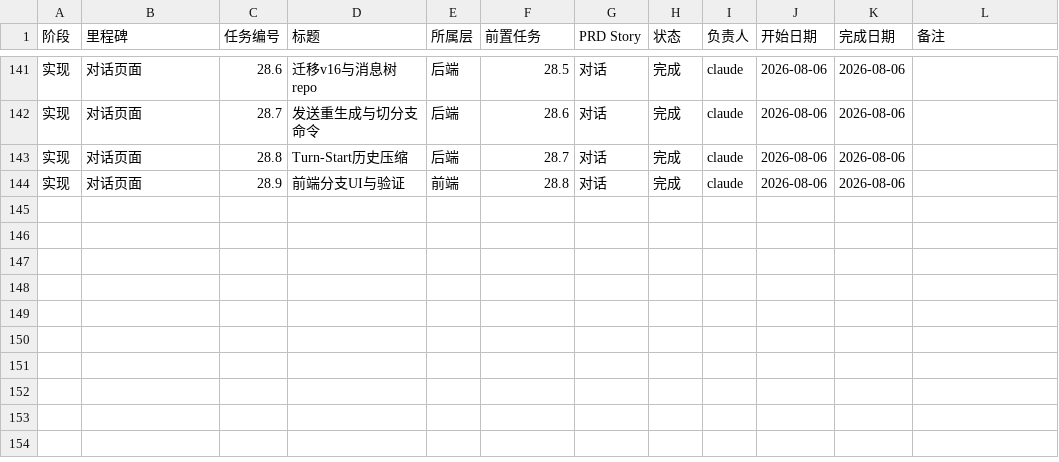
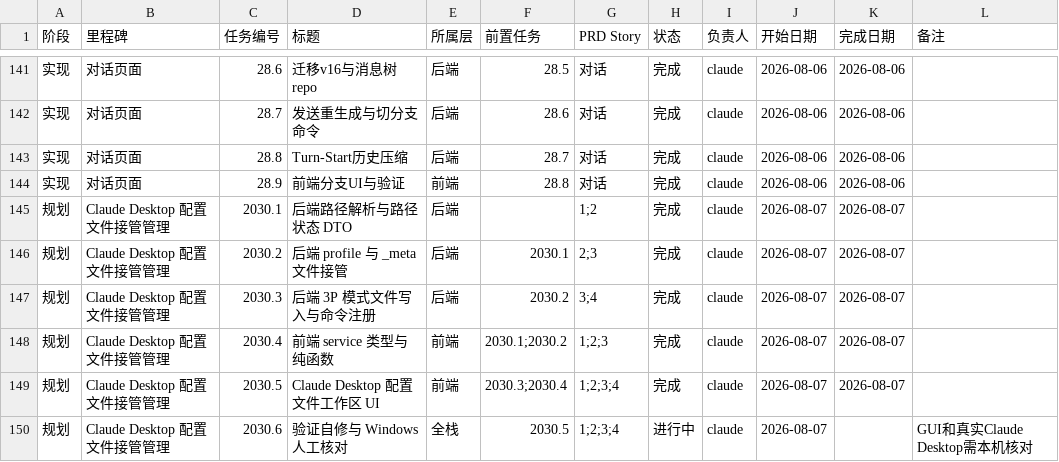
Before and after one commit to VkRainB/ccMesh, a CSV file: docs/task-plan/progress.csv, drawn as a sheet; only a part is shown, gaps mark what is left out.

Commit message:
docs: 更新 Claude Desktop 配置接管任务决策与进度  - 确认保存直接写真实文件、删除=解除注册+删文件  - 同步 progress.csv 子任务完成状态

```diff
--- a/docs/task-plan/progress.csv
+++ b/docs/task-plan/progress.csv
@@ -144 +144,7 @@
 实现,对话页面,28.9,前端分支UI与验证,前端,28.8,对话,完成,claude,2026-08-06,2026-08-06,
+规划,Claude Desktop 配置文件接管管理,2030.1,后端路径解析与路径状态 DTO,后端,,1;2,完成,claude,2026-08-07,2026-08-07,
+规划,Claude Desktop 配置文件接管管理,2030.2,后端 profile 与 _meta 文件接管,后端,2030.1,2;3,完成,claude,2026-08-07,2026-08-07,
+规划,Claude Desktop 配置文件接管管理,2030.3,后端 3P 模式文件写入与命令注册,后端,2030.2,3;4,完成,claude,2026-08-07,2026-08-07,
+规划,Claude Desktop 配置文件接管管理,2030.4,前端 service 类型与纯函数,前端,2030.1;2030.2,1;2;3,完成,claude,2026-08-07,2026-08-07,
+规划,Claude Desktop 配置文件接管管理,2030.5,Claude Desktop 配置文件工作区 UI,前端,2030.3;2030.4,1;2;3;4,完成,claude,2026-08-07,2026-08-07,
+规划,Claude Desktop 配置文件接管管理,2030.6,验证自修与 Windows 人工核对,全栈,2030.5,1;2;3;4,进行中,claude,2026-08-07,,GUI和真实Claude Desktop需本机核对
```
Also changed, not shown: 3 other files.
